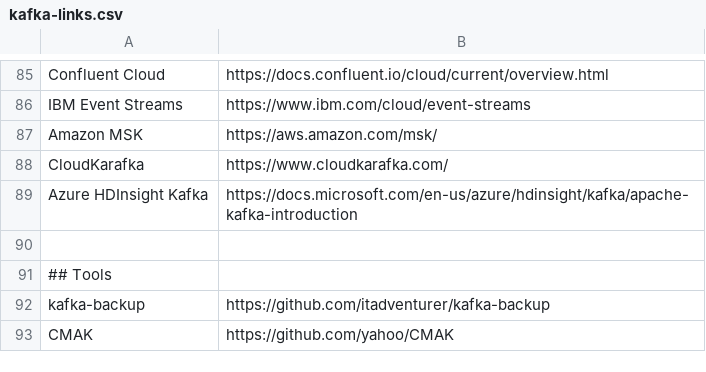
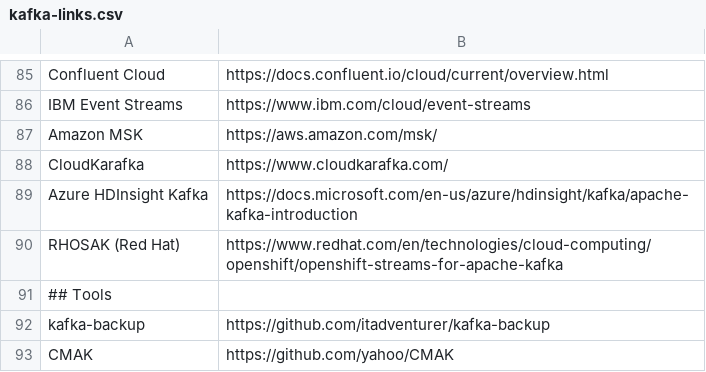
Before and after one commit to a-great-day-out-with/a-great-day-out-with.github.io, a CSV file: kafka-links.csv, drawn as a sheet; only a part is shown, gaps mark what is left out.

Commit message:
finishing touches for this iteration
- add rhosak
- add casey cuddle
- improve converter to escape regex chars
- sync excalidraw and svg

```diff
--- a/kafka-links.csv
+++ b/kafka-links.csv
@@ -89,3 +89,3 @@ CloudKarafka;https://www.cloudkarafka.com/
 Azure HDInsight Kafka;https://docs.microsoft.com/en-us/azure/hdinsight/kafka/apache-kafka-introduction
-
+RHOSAK (Red Hat);https://www.redhat.com/en/technologies/cloud-computing/openshift/openshift-streams-for-apache-kafka
 ## Tools
```
Also changed, not shown: 4 other files.
